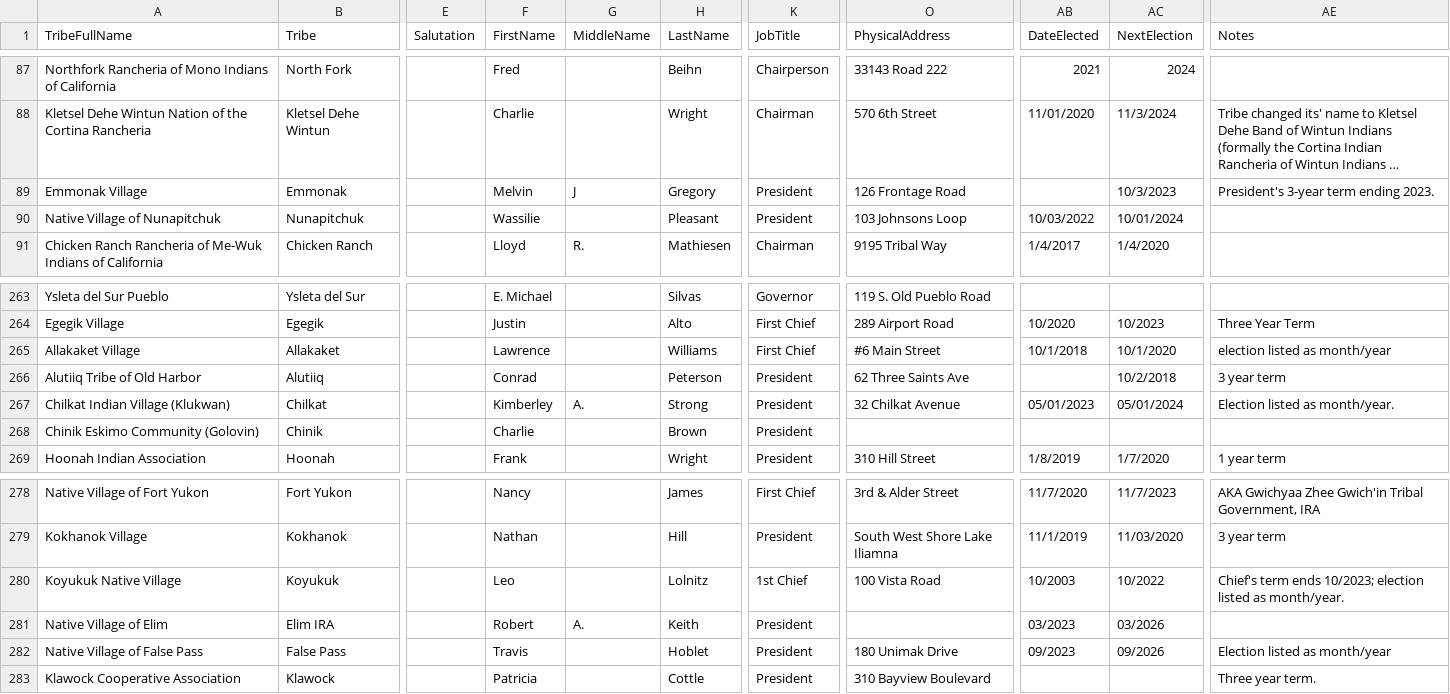
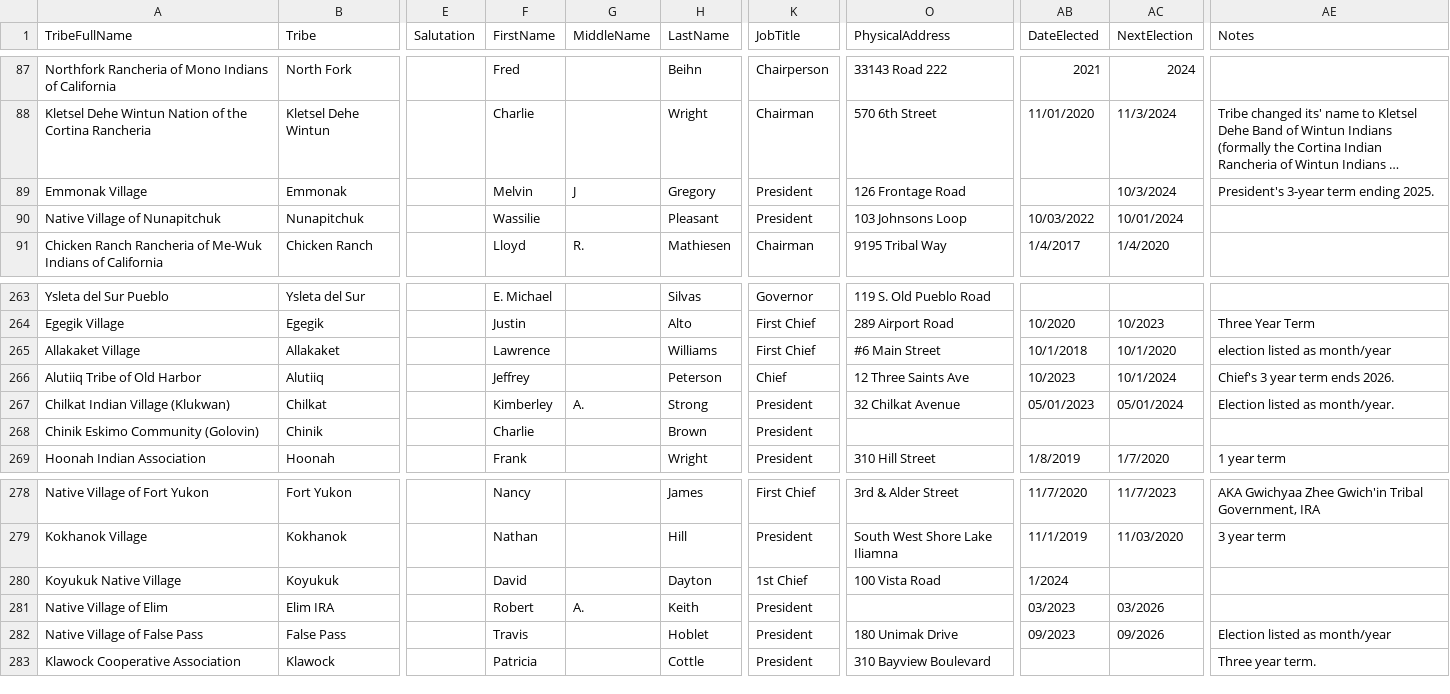
Before and after one commit to cisagov/flat-tribal-leaders, a CSV file: tribal-leaders.csv, drawn as a sheet; only a part is shown, gaps mark what is left out; long unchanged cells end in …; the diff names each change by its address in the sheet, - before the commit and + after, or states it on an @@ line.

Commit message:
Flat: latest data (2024-02-09T06:11:22.124Z) {   "date": "2024-02-09T06:11:22.124Z",   "files": [     {       "name": "tribal-leaders.csv",       "deltaBytes": -43,       "source": "https://www.bia.gov/tribal-leaders-csv"     }   ] }

```diff
--- a/tribal-leaders.csv
+++ b/tribal-leaders.csv
-AC89 (NextElection): 10/3/2023
+AC89 (NextElection): 10/3/2024
-AE89 (Notes): President's 3-year term ending 2023.
+AE89 (Notes): President's 3-year term ending 2025.
-F266 (FirstName): Conrad
+F266 (FirstName): Jeffrey
-K266 (JobTitle): President
+K266 (JobTitle): Chief
-O266 (PhysicalAddress): 62 Three Saints Ave
+O266 (PhysicalAddress): 12 Three Saints Ave
-AB266 (DateElected): (empty)
+AB266 (DateElected): 10/2023
-AC266 (NextElection): 10/2/2018
+AC266 (NextElection): 10/1/2024
-AE266 (Notes): 3 year term
+AE266 (Notes): Chief's 3 year term ends 2026.
-F280 (FirstName): Leo
+F280 (FirstName): David
-H280 (LastName): Lolnitz
+H280 (LastName): Dayton
-AB280 (DateElected): 10/2003
+AB280 (DateElected): 1/2024
-AC280 (NextElection): 10/2022
+AC280 (NextElection): (empty)
-AE280 (Notes): Chief's term ends 10/2023; election listed as month/year.
+AE280 (Notes): (empty)
```
